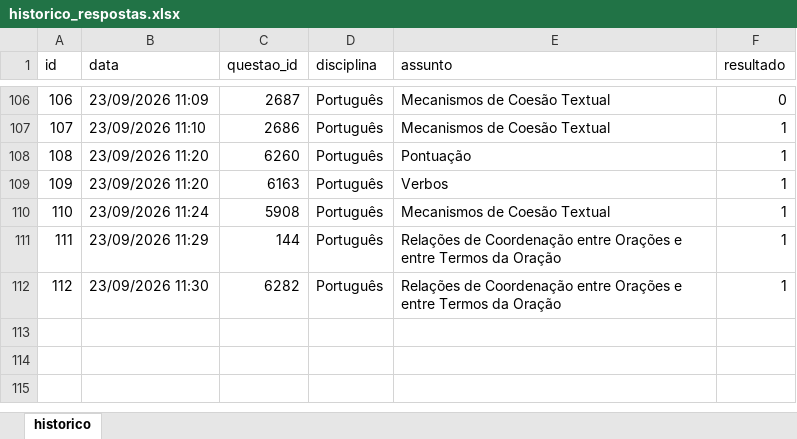
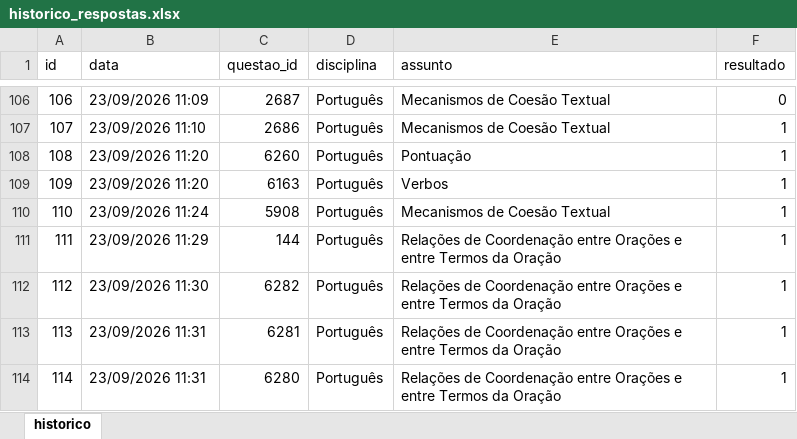
Before and after one commit to Lucas-Oliveira-wd/simulado, an Excel workbook: banco_de_dados/historico_respostas.xlsx, sheet historico, drawn as a sheet; only a part is shown, gaps mark what is left out; values as stored, in another font and other column widths than the file's, no borders; the diff names each change by its address in the sheet, - before the commit and + after, or states it on an @@ line.

```diff
--- a/banco_de_dados/historico_respostas.xlsx (sheet historico)
+++ b/banco_de_dados/historico_respostas.xlsx (sheet historico)
+row 113: 113 | 23/09/2026 11:31 | 6281 | Português | Relações de Coordenação entre Orações e entre Termos da Oração | 1
+row 114: 114 | 23/09/2026 11:31 | 6280 | Português | Relações de Coordenação entre Orações e entre Termos da Oração | 1
```
Also changed, not shown: 1 other file.
